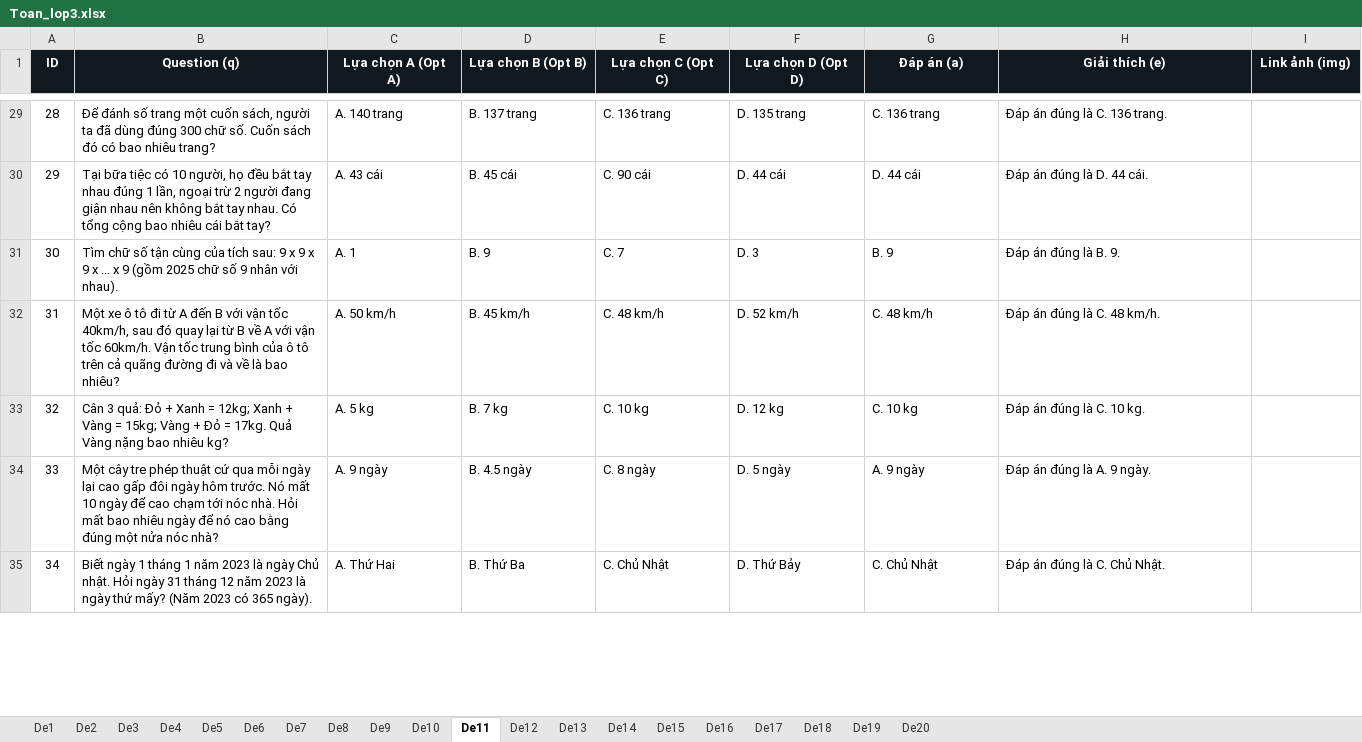
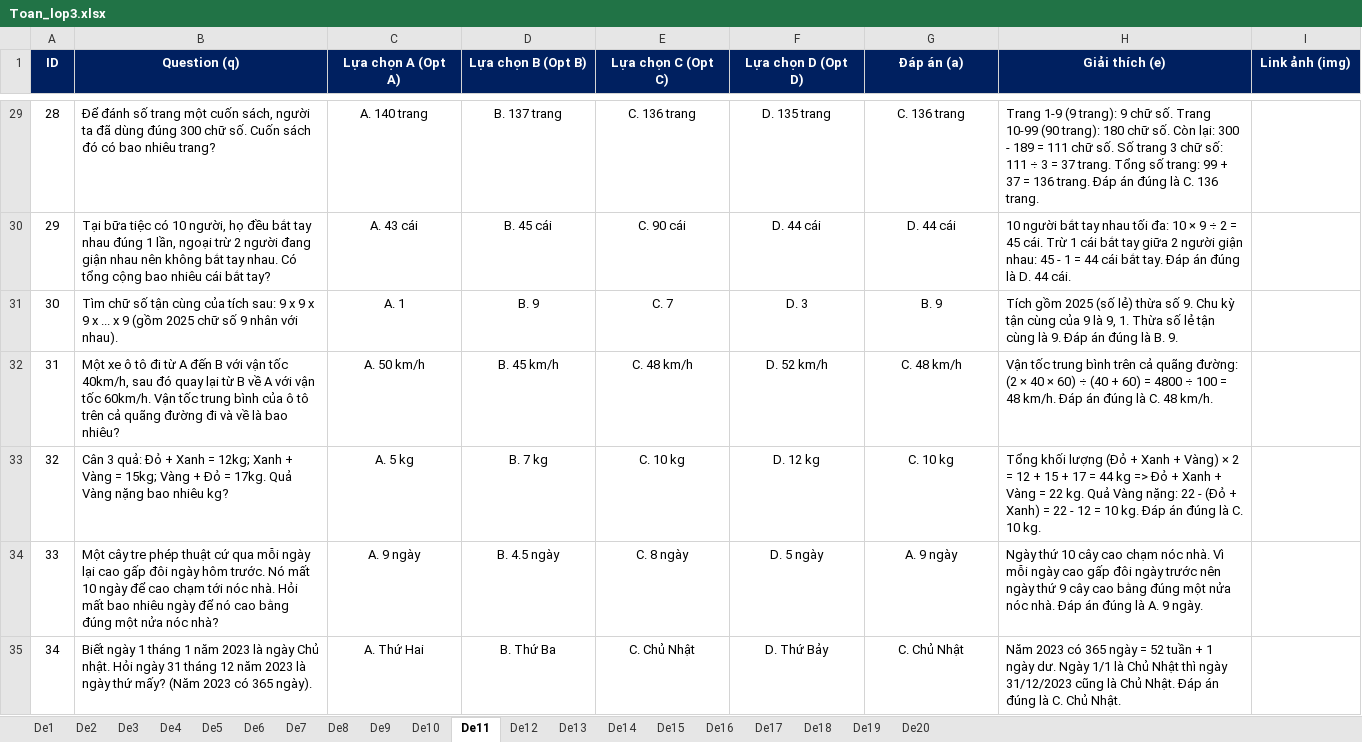
Before and after one commit to DauBiFamily/daubifamily.github.io, an Excel workbook: data/Lop3/Toan/Toan_lop3.xlsx, sheet De11, drawn as a sheet; only a part is shown, gaps mark what is left out; values as stored, in another font and other column widths than the file's, no borders; the diff covers the shown part only; the diff names each change by its address in the sheet, - before the commit and + after, or states it on an @@ line.

```diff
--- a/data/Lop3/Toan/Toan_lop3.xlsx (sheet De11)
+++ b/data/Lop3/Toan/Toan_lop3.xlsx (sheet De11)
-A1:I1 fill: #101820
+A1:I1 fill: #002060
-C29:G35 alignment: left
+C29:G35 alignment: center
-H29 (Giải thích (e)): Đáp án…
+H29 (Giải thích (e)): Trang 1-9 (9 trang): 9 chữ số. Trang 10-99 (90 trang): 180 chữ số. Còn lại: 300 - 189 = 111 chữ số. Số trang 3 chữ số: 111 ÷ 3 = 37 trang. Tổng số trang: 99 + 37 = 136 trang. Đáp án…
-H30 (Giải thích (e)): Đáp án…
+H30 (Giải thích (e)): 10 người bắt tay nhau tối đa: 10 × 9 ÷ 2 = 45 cái. Trừ 1 cái bắt tay giữa 2 người giận nhau: 45 - 1 = 44 cái bắt tay. Đáp án…
-H31 (Giải thích (e)): Đáp án…
+H31 (Giải thích (e)): Tích gồm 2025 (số lẻ) thừa số 9. Chu kỳ tận cùng của 9 là 9, 1. Thừa số lẻ tận cùng là 9. Đáp án…
-H32 (Giải thích (e)): Đáp án…
+H32 (Giải thích (e)): Vận tốc trung bình trên cả quãng đường: (2 × 40 × 60) ÷ (40 + 60) = 4800 ÷ 100 = 48 km/h. Đáp án…
-H33 (Giải thích (e)): Đáp án…
+H33 (Giải thích (e)): Tổng khối lượng (Đỏ + Xanh + Vàng) × 2 = 12 + 15 + 17 = 44 kg => Đỏ + Xanh + Vàng = 22 kg. Quả Vàng nặng: 22 - (Đỏ + Xanh) = 22 - 12 = 10 kg. Đáp án…
-H34 (Giải thích (e)): Đáp án…
+H34 (Giải thích (e)): Ngày thứ 10 cây cao chạm nóc nhà. Vì mỗi ngày cao gấp đôi ngày trước nên ngày thứ 9 cây cao bằng đúng một nửa nóc nhà. Đáp án…
-H35 (Giải thích (e)): Đáp án…
+H35 (Giải thích (e)): Năm 2023 có 365 ngày = 52 tuần + 1 ngày dư. Ngày 1/1 là Chủ Nhật thì ngày 31/12/2023 cũng là Chủ Nhật. Đáp án…
```
Also changed, not shown: 33 edited cells and cell formats elsewhere in this sheet, sheet De17, sheet De18, sheet De19, sheet De20, sheet De16, sheet De14, 13 more sheets, 1 other file.
